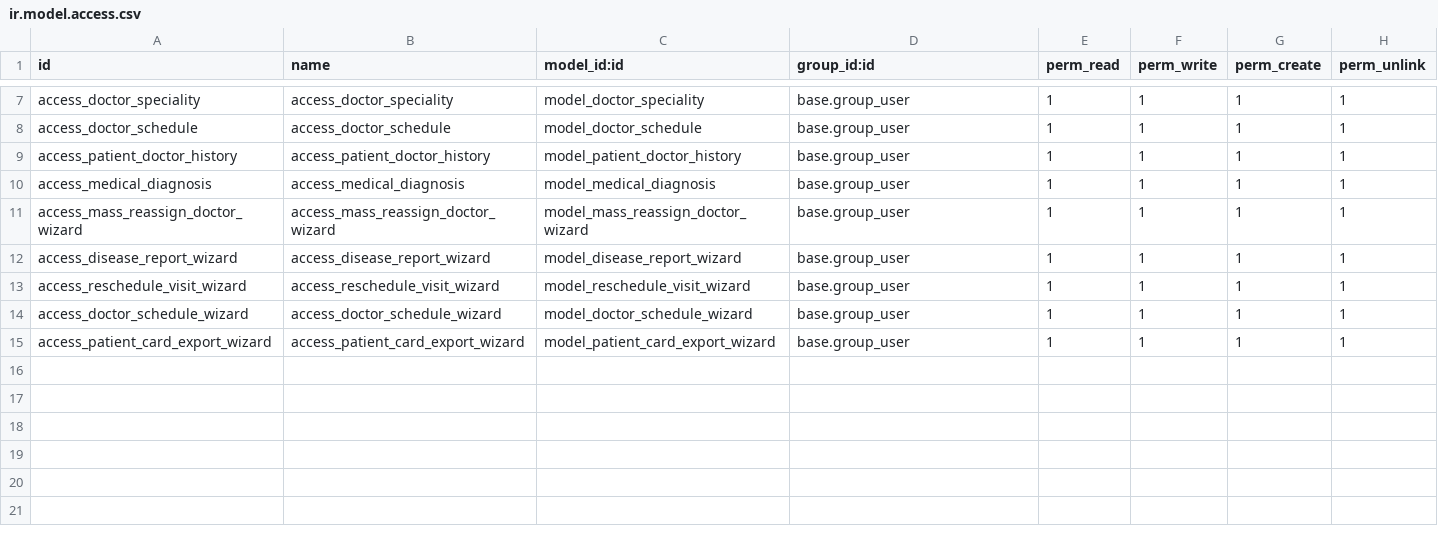
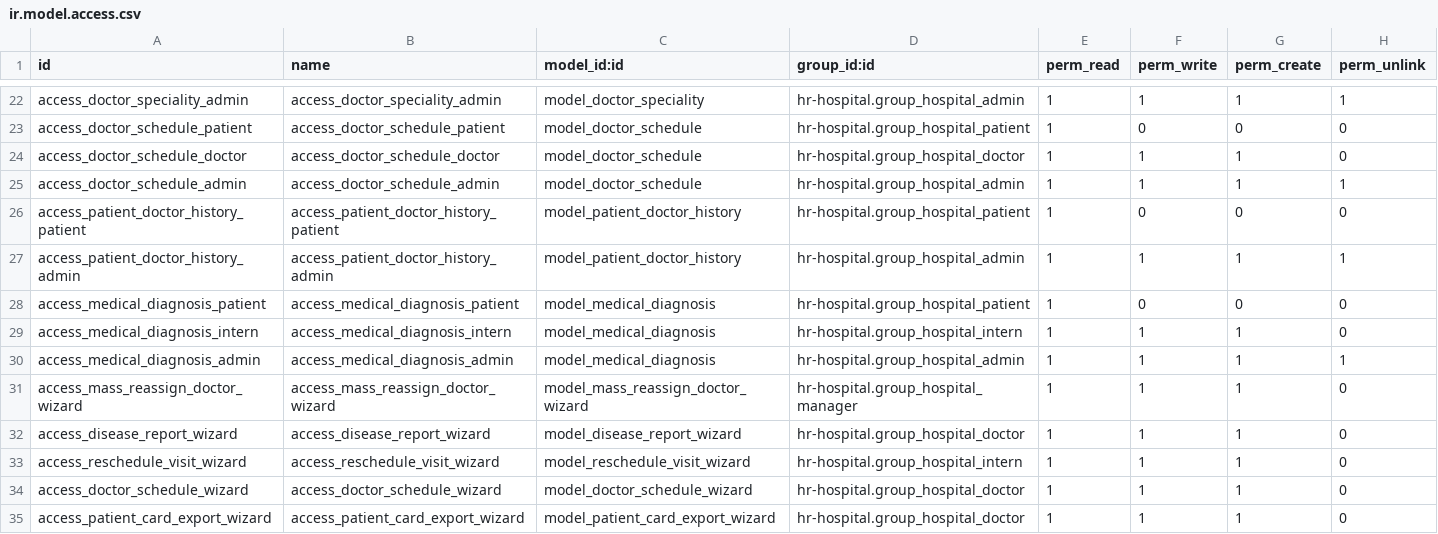
Before and after one commit to iBarzha/hr-hospital, a CSV file: hr-hospital/security/ir.model.access.csv, drawn as a sheet; only a part is shown, gaps mark what is left out; addresses are those after the commit; the diff covers the shown part only; the diff names each change by its address in the sheet, - before the commit and + after, or states it on an @@ line.

```diff
--- a/hr-hospital/security/ir.model.access.csv
+++ b/hr-hospital/security/ir.model.access.csv
-A22 (id): access_doctor_speciality
+A22 (id): access_doctor_speciality_admin
-B22 (name): access_doctor_speciality
+B22 (name): access_doctor_speciality_admin
-D22 (group_id:id): base.group_user
+D22 (group_id:id): hr-hospital.group_hospital_admin
+row 23: access_doctor_schedule_patient | access_doctor_schedule_patient | model_doctor_schedule | hr-hospital.group_hospital_patient | 1 | 0 | 0 | 0
+row 24: access_doctor_schedule_doctor | access_doctor_schedule_doctor | model_doctor_schedule | hr-hospital.group_hospital_doctor | 1 | 1 | 1 | 0
-A25 (id): access_doctor_schedule
+A25 (id): access_doctor_schedule_admin
-B25 (name): access_doctor_schedule
+B25 (name): access_doctor_schedule_admin
-D25 (group_id:id): base.group_user
+D25 (group_id:id): hr-hospital.group_hospital_admin
+row 26: access_patient_doctor_history_patient | access_patient_doctor_history_patient | model_patient_doctor_history | hr-hospital.group_hospital_patient | 1 | 0 | 0 | 0
-A27 (id): access_patient_doctor_history
+A27 (id): access_patient_doctor_history_admin
-B27 (name): access_patient_doctor_history
+B27 (name): access_patient_doctor_history_admin
-D27 (group_id:id): base.group_user
+D27 (group_id:id): hr-hospital.group_hospital_admin
+row 28: access_medical_diagnosis_patient | access_medical_diagnosis_patient | model_medical_diagnosis | hr-hospital.group_hospital_patient | 1 | 0 | 0 | 0
+row 29: access_medical_diagnosis_intern | access_medical_diagnosis_intern | model_medical_diagnosis | hr-hospital.group_hospital_intern | 1 | 1 | 1 | 0
-A30 (id): access_medical_diagnosis
+A30 (id): access_medical_diagnosis_admin
-B30 (name): access_medical_diagnosis
+B30 (name): access_medical_diagnosis_admin
-D30 (group_id:id): base.group_user
+D30 (group_id:id): hr-hospital.group_hospital_admin
-D31 (group_id:id): base.group_user
+D31 (group_id:id): hr-hospital.group_hospital_manager
-H31:H35 (perm_unlink): 1
+H31:H35 (perm_unlink): 0
-D32 (group_id:id): base.group_user
+D32 (group_id:id): hr-hospital.group_hospital_doctor
-D33 (group_id:id): base.group_user
+D33 (group_id:id): hr-hospital.group_hospital_intern
-D34:D35 (group_id:id): base.group_user
+D34:D35 (group_id:id): hr-hospital.group_hospital_doctor
```
Also changed, not shown: 15 added rows and 15 edited cells elsewhere in this file, 12 other files.
